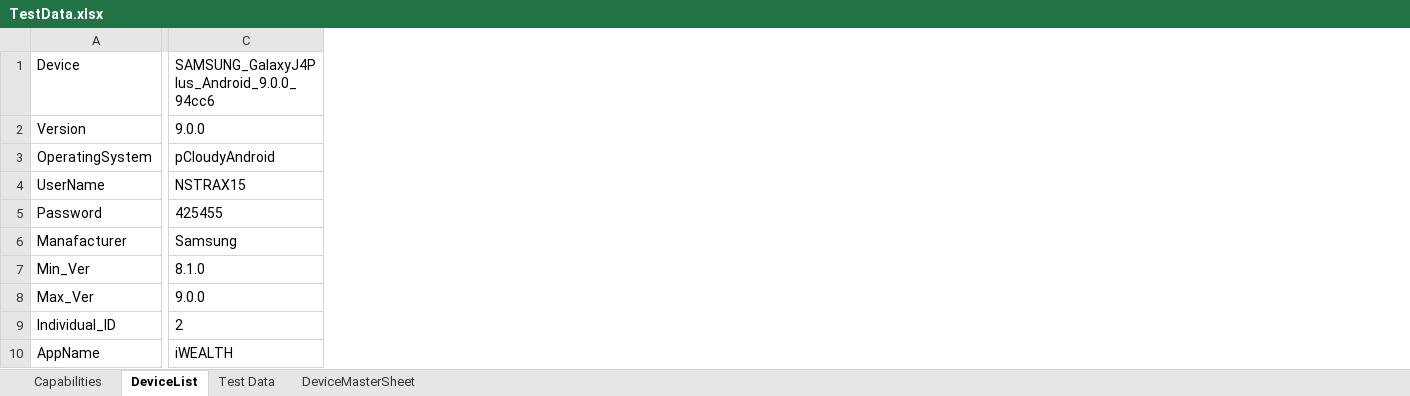
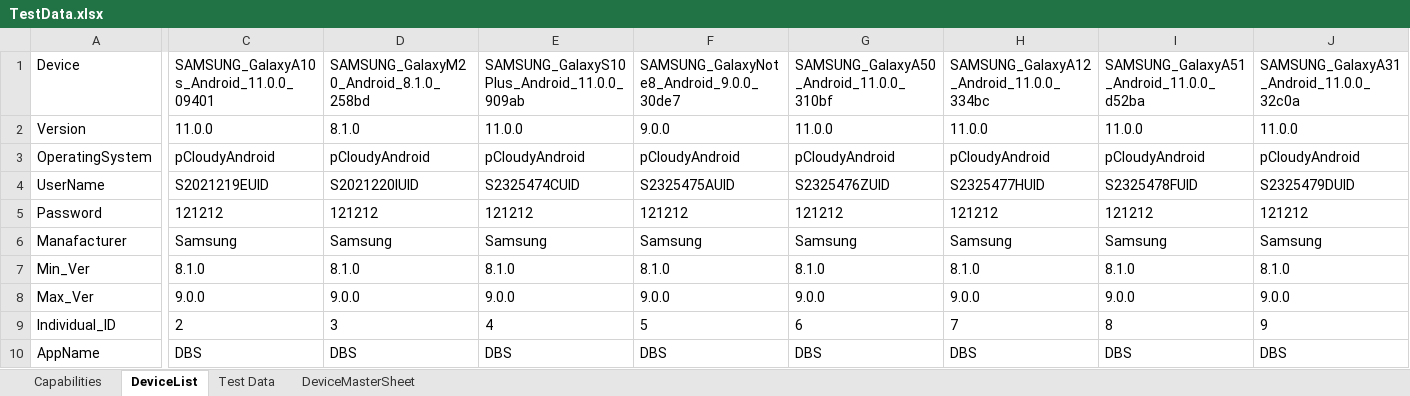
Before and after one commit to ShafqatLetCode/IE_Framework_mobile, an Excel workbook: ExecutionTestData/1/TestData.xlsx, sheet DeviceList, drawn as a sheet; only a part is shown, gaps mark what is left out; values as stored, in another font and other column widths than the file's, no borders; the diff covers the shown part only; the diff names each change by its address in the sheet, - before the commit and + after, or states it on an @@ line.

```diff
--- a/ExecutionTestData/1/TestData.xlsx (sheet DeviceList)
+++ b/ExecutionTestData/1/TestData.xlsx (sheet DeviceList)
+column D, rows 1-10: SAMSUNG_GalaxyM20_Android_8.1.0_258bd | 8.1.0 | pCloudyAndroid | S2021220IUID | 121212 | Samsung | 8.1.0 | 9.0.0 | 3 | DBS
+column E, rows 1-10: SAMSUNG_GalaxyS10Plus_Android_11.0.0_909ab | 11.0.0 | pCloudyAndroid | S2325474CUID | 121212 | Samsung | 8.1.0 | 9.0.0 | 4 | DBS
+column F, rows 1-10: SAMSUNG_GalaxyNote8_Android_9.0.0_30de7 | 9.0.0 | pCloudyAndroid | S2325475AUID | 121212 | Samsung | 8.1.0 | 9.0.0 | 5 | DBS
+column G, rows 1-10: SAMSUNG_GalaxyA50_Android_11.0.0_310bf | 11.0.0 | pCloudyAndroid | S2325476ZUID | 121212 | Samsung | 8.1.0 | 9.0.0 | 6 | DBS
+column H, rows 1-10: SAMSUNG_GalaxyA12_Android_11.0.0_334bc | 11.0.0 | pCloudyAndroid | S2325477HUID | 121212 | Samsung | 8.1.0 | 9.0.0 | 7 | DBS
+column I, rows 1-10: SAMSUNG_GalaxyA51_Android_11.0.0_d52ba | 11.0.0 | pCloudyAndroid | S2325478FUID | 121212 | Samsung | 8.1.0 | 9.0.0 | 8 | DBS
+column J, rows 1-10: SAMSUNG_GalaxyA31_Android_11.0.0_32c0a | 11.0.0 | pCloudyAndroid | S2325479DUID | 121212 | Samsung | 8.1.0 | 9.0.0 | 9 | DBS
-C1: SAMSUNG_GalaxyJ4Plus_Android_9.0.0_94cc6
+C1: SAMSUNG_GalaxyA10s_Android_11.0.0_09401
-C2: 9.0.0
+C2: 11.0.0
-C4: NSTRAX15
+C4: S2021219EUID
-C5: 425455
+C5: 121212
-C10: iWEALTH
+C10: DBS
```
Also changed, not shown: 11 added columns and 4 edited cells elsewhere in this sheet, sheet Capabilities, ExecutionTestData/2/TestData.xlsx, ExecutionTestData/3/TestData.xlsx, 12 other files.
